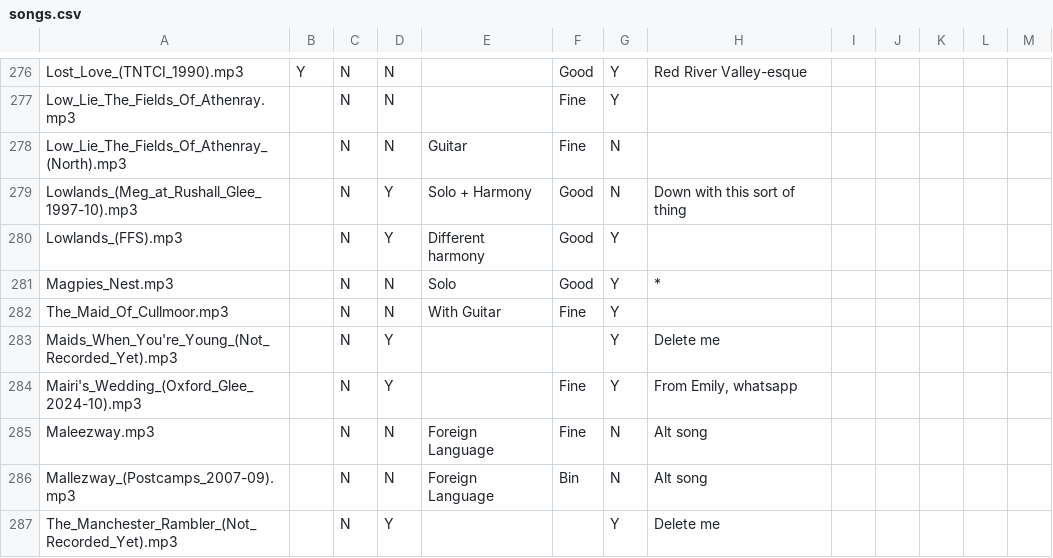
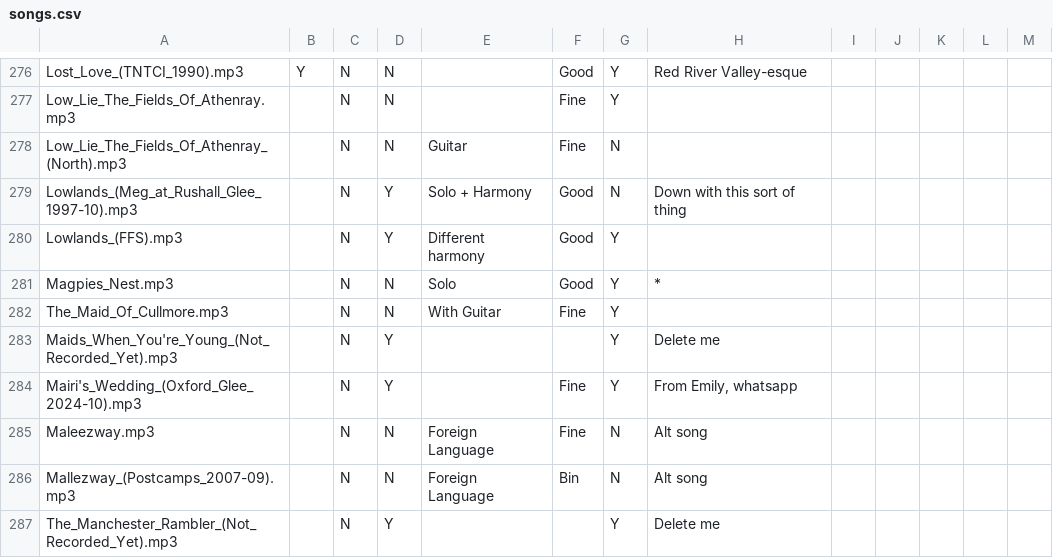
Before and after one commit to IMP1/virtualcampfire, a CSV file: songs.csv, drawn as a sheet; only a part is shown, gaps mark what is left out.

```diff
--- a/songs.csv
+++ b/songs.csv
@@ -281,3 +281,3 @@ Lowlands_(FFS).mp3,,N,Y,Different harmony,Good,Y,,,,,,
 Magpies_Nest.mp3,,N,N,Solo,Good,Y,*,,,,,
-The_Maid_Of_Cullmoor.mp3,,N,N,With Guitar,Fine,Y,,,,,,
+The_Maid_Of_Cullmore.mp3,,N,N,With Guitar,Fine,Y,,,,,,
 Maids_When_You're_Young_(Not_Recorded_Yet).mp3,,N,Y,,,Y,"Delete me"
```
Also changed, not shown: 11 other files.
